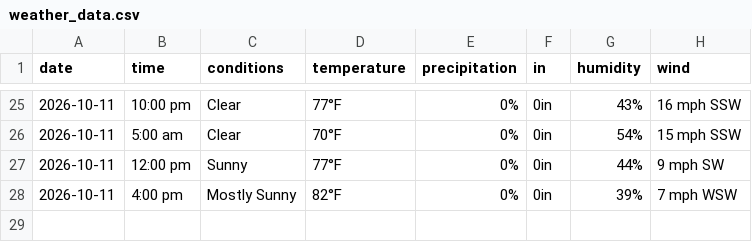
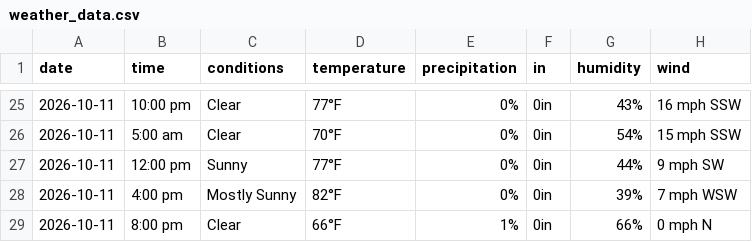
Before and after one commit to dpteddy/SDC-dashboard, a CSV file: data/weather_data.csv, drawn as a sheet; only a part is shown, gaps mark what is left out; the diff names each change by its address in the sheet, - before the commit and + after, or states it on an @@ line.

```diff
--- a/data/weather_data.csv
+++ b/data/weather_data.csv
+row 29: 2026-10-11 | 8:00 pm | Clear | 66°F | 1% | 0in | 66% | 0 mph N
```
